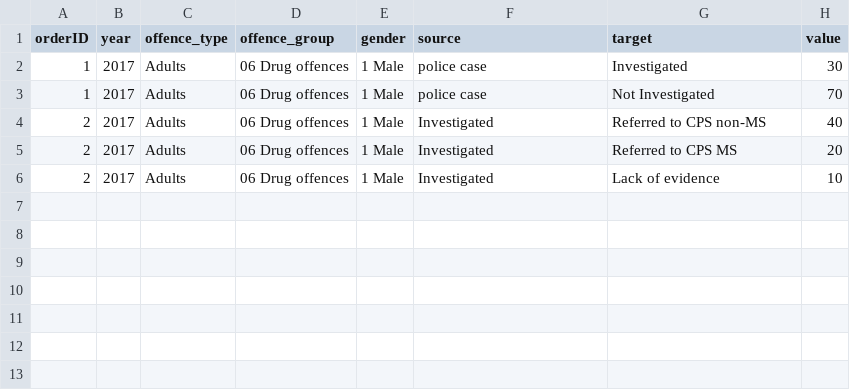
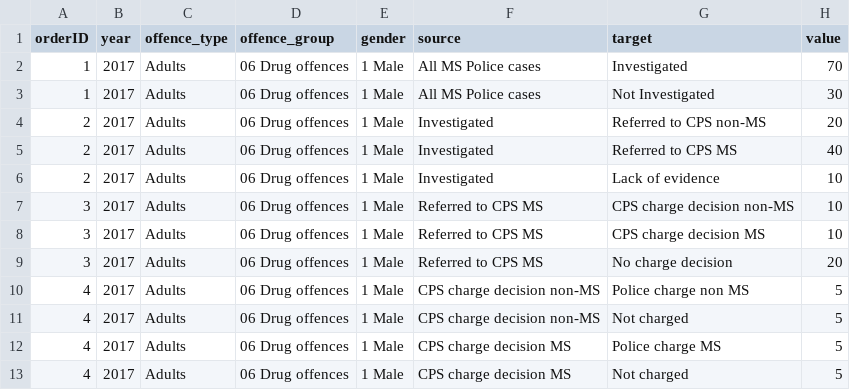
Before and after one commit to benhenshall/NRMsankey, a CSV file: data/modernSlavery.csv, drawn as a sheet.

Commit message:
Update modernSlavery.csv

```diff
--- a/data/modernSlavery.csv
+++ b/data/modernSlavery.csv
@@ -1,6 +1,13 @@
 orderID,year,offence_type,offence_group,gender,source,target,value
-1,2017,Adults,06 Drug offences,1 Male,police case,Investigated,30
-1,2017,Adults,06 Drug offences,1 Male,police case,Not Investigated,70
-2,2017,Adults,06 Drug offences,1 Male,Investigated,Referred to CPS non-MS,40
-2,2017,Adults,06 Drug offences,1 Male,Investigated,Referred to CPS MS,20
+1,2017,Adults,06 Drug offences,1 Male,All MS Police cases,Investigated,70
+1,2017,Adults,06 Drug offences,1 Male,All MS Police cases,Not Investigated,30
+2,2017,Adults,06 Drug offences,1 Male,Investigated,Referred to CPS non-MS,20
+2,2017,Adults,06 Drug offences,1 Male,Investigated,Referred to CPS MS,40
 2,2017,Adults,06 Drug offences,1 Male,Investigated,Lack of evidence,10
+3,2017,Adults,06 Drug offences,1 Male,Referred to CPS MS,CPS charge decision non-MS,10
+3,2017,Adults,06 Drug offences,1 Male,Referred to CPS MS,CPS charge decision MS,10
+3,2017,Adults,06 Drug offences,1 Male,Referred to CPS MS,No charge decision,20
+4,2017,Adults,06 Drug offences,1 Male,CPS charge decision non-MS,Police charge non MS,5
+4,2017,Adults,06 Drug offences,1 Male,CPS charge decision non-MS,Not charged ,5
+4,2017,Adults,06 Drug offences,1 Male,CPS charge decision MS,Police charge MS,5
+4,2017,Adults,06 Drug offences,1 Male,CPS charge decision MS,Not charged ,5
```
